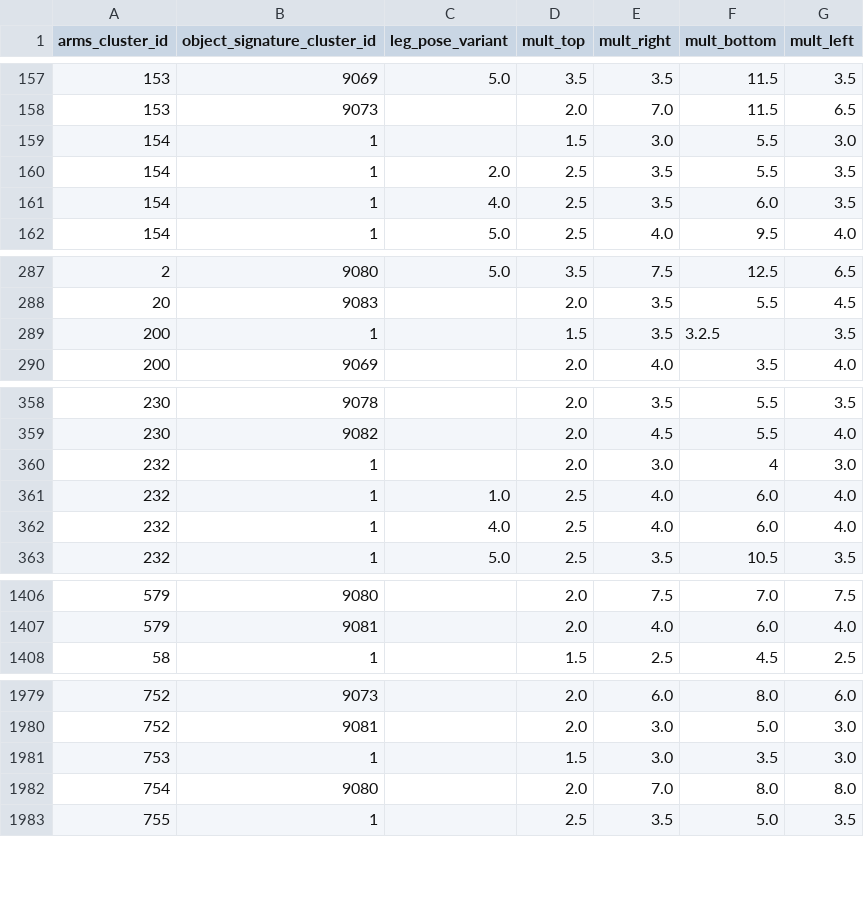
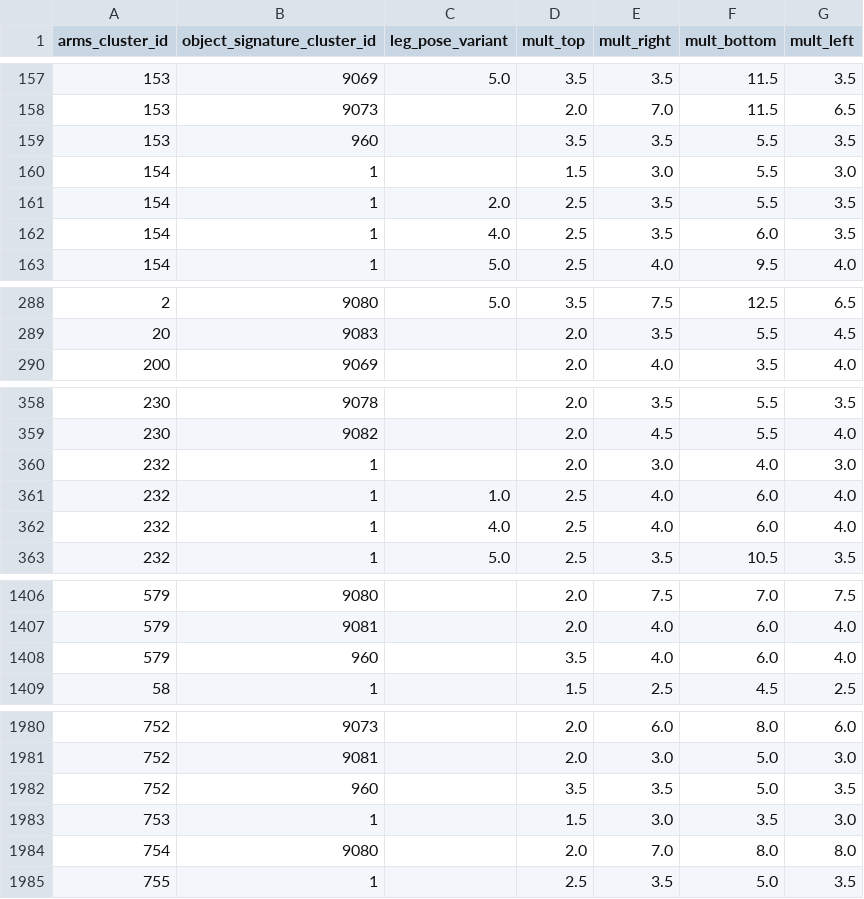
Before and after one commit to mandiberg/takingstock, a CSV file: utilities/data/canonical_multipliers_ArmsPoses3D_768_ObjectFusion_9568.csv, drawn as a sheet; only a part is shown, gaps mark what is left out.

```diff
--- a/utilities/data/canonical_multipliers_ArmsPoses3D_768_ObjectFusion_9568.csv
+++ b/utilities/data/canonical_multipliers_ArmsPoses3D_768_ObjectFusion_9568.csv
@@ -158,2 +158,3 @@ arms_cluster_id,object_signature_cluster_id,leg_pose_variant,mult_top,mult_right
 153,9073,,2.0,7.0,11.5,6.5
+153,960,,3.5,3.5,5.5,3.5
 154,1,,1.5,3.0,5.5,3.0
@@ -288,3 +289,2 @@ arms_cluster_id,object_signature_cluster_id,leg_pose_variant,mult_top,mult_right
 20,9083,,2.0,3.5,5.5,4.5
-200,1,,1.5,3.5,3.2.5,3.5
 200,9069,,2.0,4.0,3.5,4.0
@@ -359,3 +359,3 @@ arms_cluster_id,object_signature_cluster_id,leg_pose_variant,mult_top,mult_right
 230,9082,,2.0,4.5,5.5,4.0
-232,1,,2.0,3.0,4,3.0
+232,1,,2.0,3.0,4.0,3.0
 232,1,1.0,2.5,4.0,6.0,4.0
@@ -1407,2 +1407,3 @@ arms_cluster_id,object_signature_cluster_id,leg_pose_variant,mult_top,mult_right
 579,9081,,2.0,4.0,6.0,4.0
+579,960,,3.5,4.0,6.0,4.0
 58,1,,1.5,2.5,4.5,2.5
@@ -1980,2 +1981,3 @@ arms_cluster_id,object_signature_cluster_id,leg_pose_variant,mult_top,mult_right
 752,9081,,2.0,3.0,5.0,3.0
+752,960,,3.5,3.5,5.0,3.5
 753,1,,1.5,3.0,3.5,3.0
```
Also changed, not shown: 1 other file.
